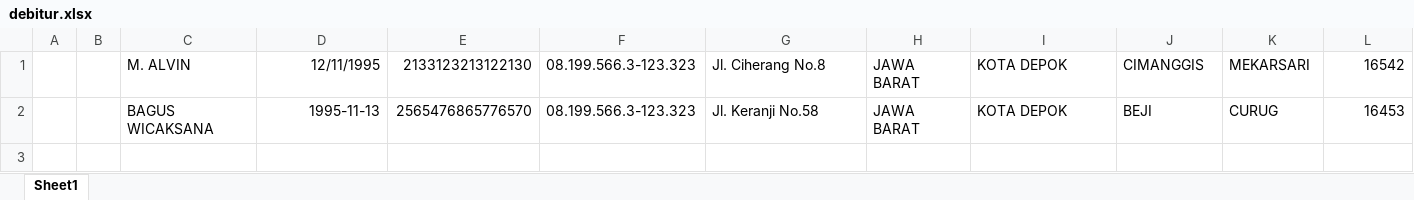
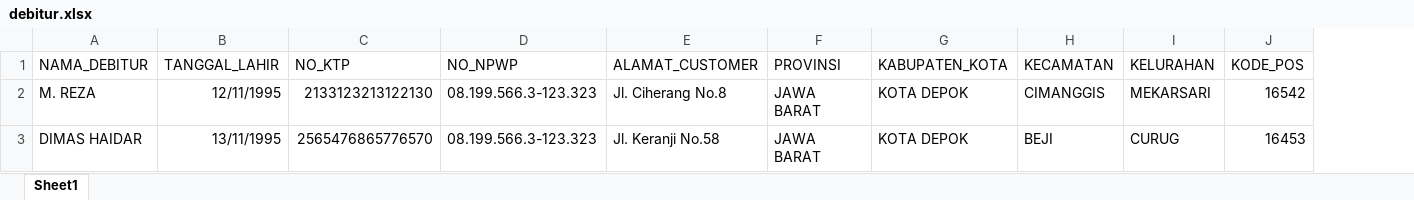
Before and after one commit to MuhammadAfra/nonmortgage_app, an Excel workbook: public/data_file/debitur.xlsx, sheet Sheet1, drawn as a sheet; only a part is shown; values as stored, in another font and other column widths than the file's, no borders; removed rows and columns are numbered as before the commit, all else as after; rows hold the shown columns only; the diff names each change by its address in the sheet, - before the commit and + after, or states it on an @@ line.

```diff
--- a/public/data_file/debitur.xlsx (sheet Sheet1)
+++ b/public/data_file/debitur.xlsx (sheet Sheet1)
-column A, empty
-column B, empty
-column C, rows 1-2: M. ALVIN | BAGUS WICAKSANA
+column A, rows 2-3: M. REZA | DIMAS HAIDAR
+row 1: NAMA_DEBITUR | TANGGAL_LAHIR | NO_KTP | NO_NPWP | ALAMAT_CUSTOMER | PROVINSI | KABUPATEN_KOTA | KECAMATAN | KELURAHAN | KODE_POS
-B3: 1995-11-13
+B3: 13/11/1995
```
Also changed, not shown: 34 other files.
